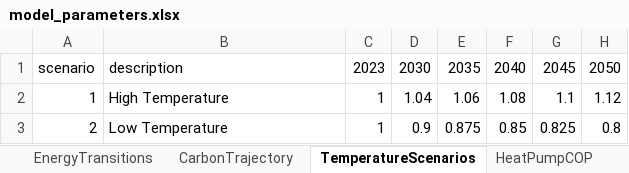
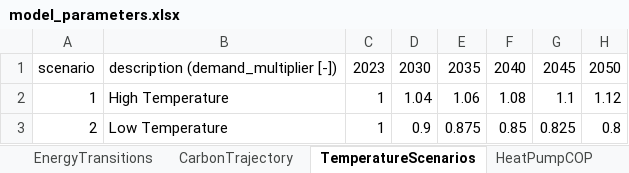
Before and after one commit to alikoek/DH-Capacity-Expansion, an Excel workbook: data/model_parameters.xlsx, sheet TemperatureScenarios, drawn as a sheet; values as stored, in another font and other column widths than the file's, no borders; the diff names each change by its address in the sheet, - before the commit and + after, or states it on an @@ line.

```diff
--- a/data/model_parameters.xlsx (sheet TemperatureScenarios)
+++ b/data/model_parameters.xlsx (sheet TemperatureScenarios)
-B1: description
+B1: description (demand_multiplier [-])
```
Also changed, not shown: sheet WasteAvailability, sheet CarbonTrajectory, sheet WasteChpEfficiency, sheet ExtremeEvents, sheet ModelConfig, sheet Storage, 3 more sheets, 1 other file.
